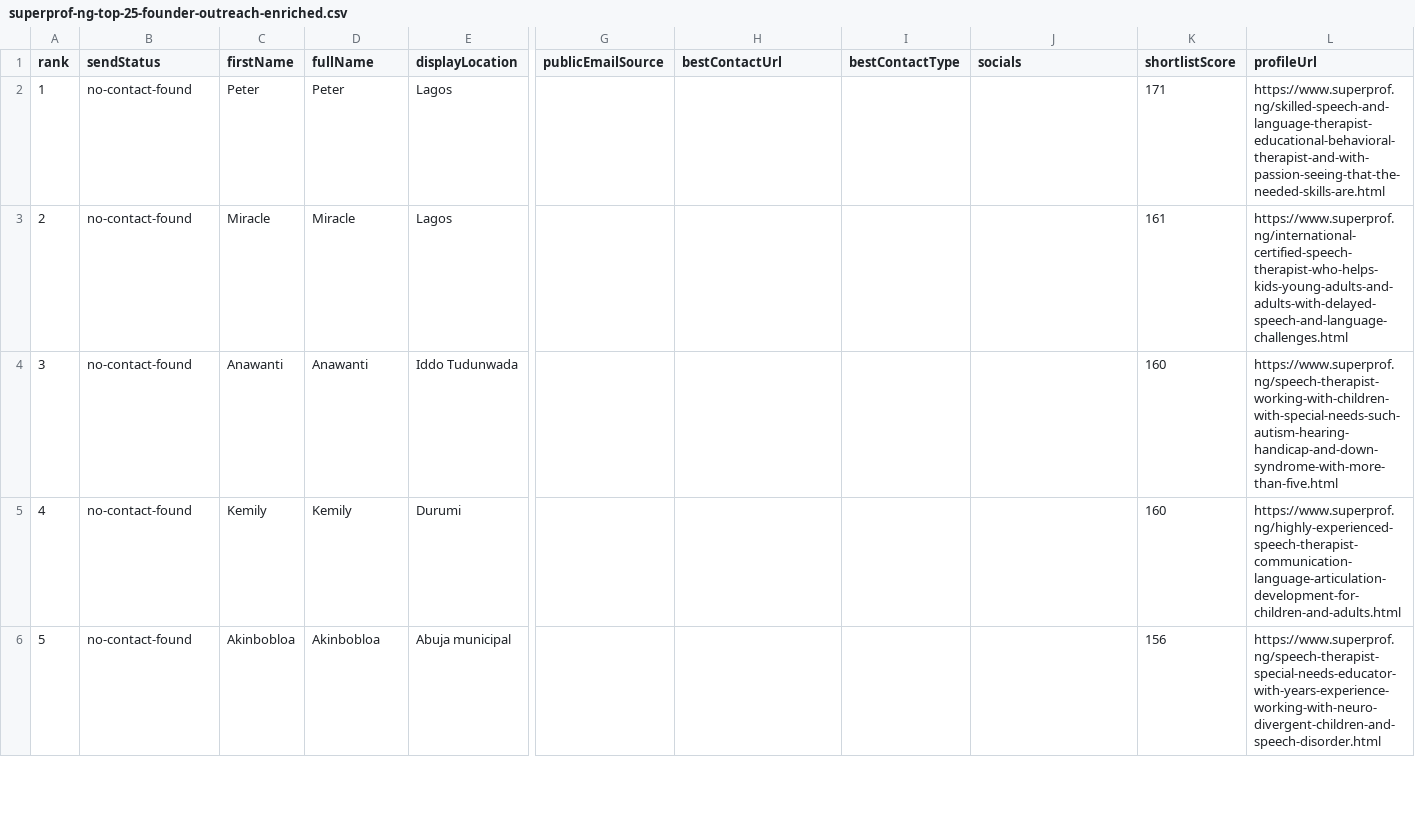
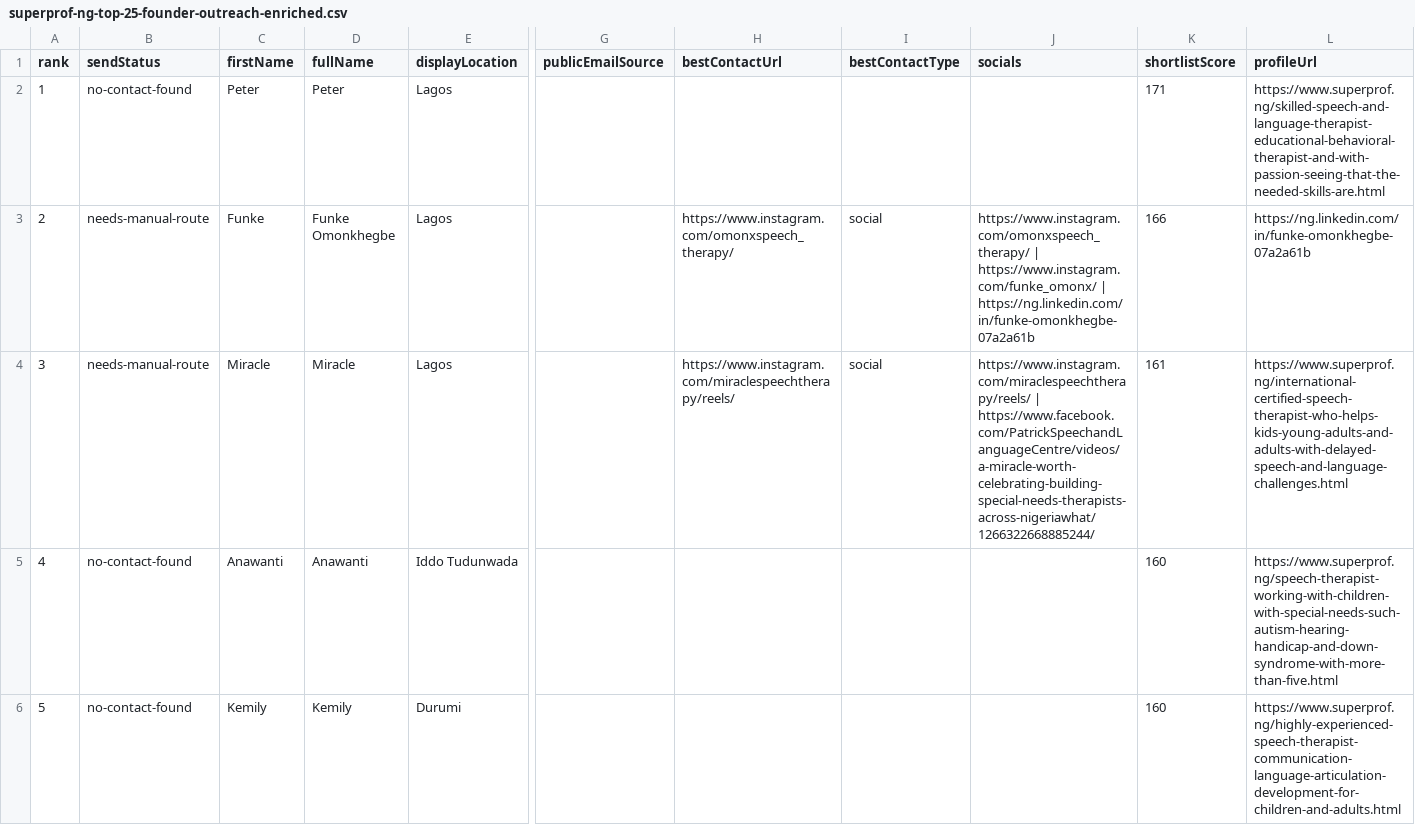
Before and after one commit to Ayo-faks/voicelive-api-salescoach, a CSV file: docs/prospecting/superprof-ng-top-25-founder-outreach-enriched.csv, drawn as a sheet; only a part is shown, gaps mark what is left out; the shorter side is filled out with more unchanged rows; addresses are those after the commit; rows hold the shown columns only; the diff names each change by its address in the sheet, - before the commit and + after, or states it on an @@ line.

```diff
--- a/docs/prospecting/superprof-ng-top-25-founder-outreach-enriched.csv
+++ b/docs/prospecting/superprof-ng-top-25-founder-outreach-enriched.csv
+row 3: 2 | needs-manual-route | Funke | Funke Omonkhegbe | Lagos |  | https://www.instagram.com/omonxspeech_therapy/ | social | https://www.instagram.com/omonxspeech_therapy/ | https://www.instagram.com/funke_omonx/ | https://ng.linkedin.com/in/funke-omonkhegbe-07a2a61b | 166 | https://ng.linkedin.com/in/funke-omonkhegbe-07a2a61b
@@ column A (rank) renumbered from row 4 down @@
-B4 (sendStatus): no-contact-found
+B4 (sendStatus): needs-manual-route
-H4 (bestContactUrl): (empty)
+H4 (bestContactUrl): https://www.instagram.com/miraclespeechtherapy/reels/
-I4 (bestContactType): (empty)
+I4 (bestContactType): social
-J4 (socials): (empty)
+J4 (socials): https://www.instagram.com/miraclespeechtherapy/reels/ | https://www.facebook.com/PatrickSpeechandLanguageCentre/videos/a-miracle-worth-celebrating-building-special-needs-therapists-across-nigeriawhat/1266322668885244/
```
Also changed, not shown: docs/prospecting/superprof-ng-contact-enrichment.csv, docs/prospecting/superprof-ng-founder-priority-top-10.csv, 17 other files.
